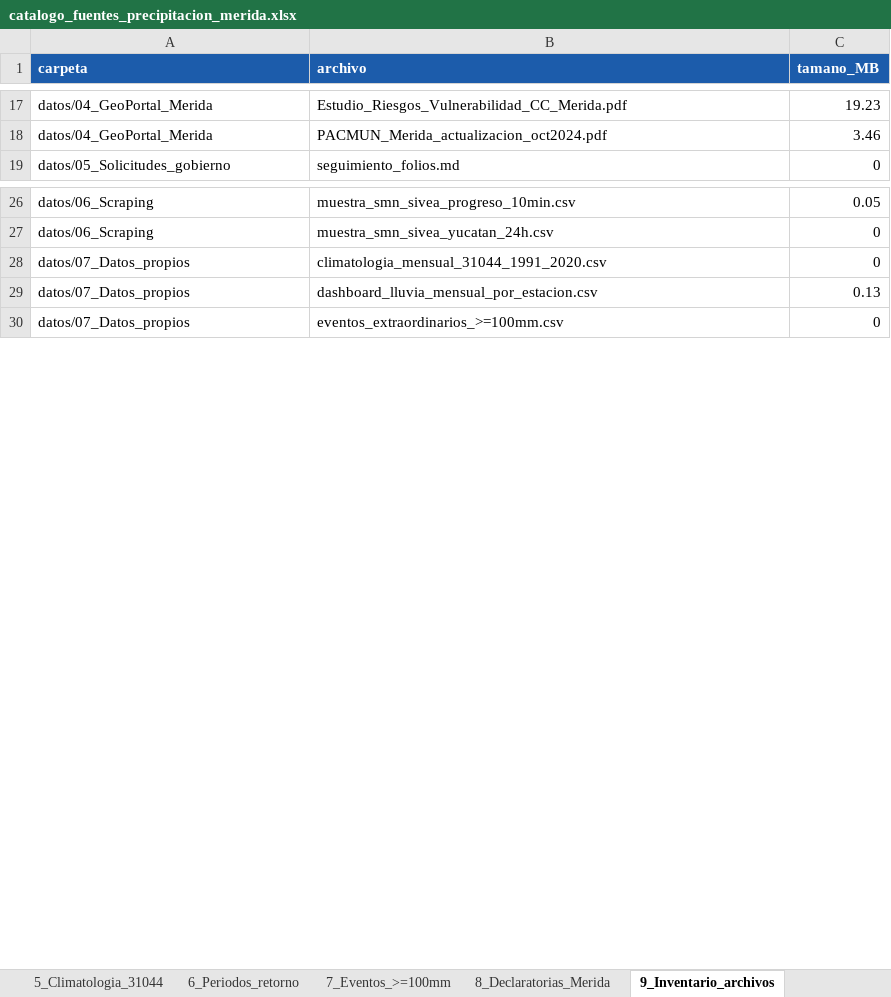
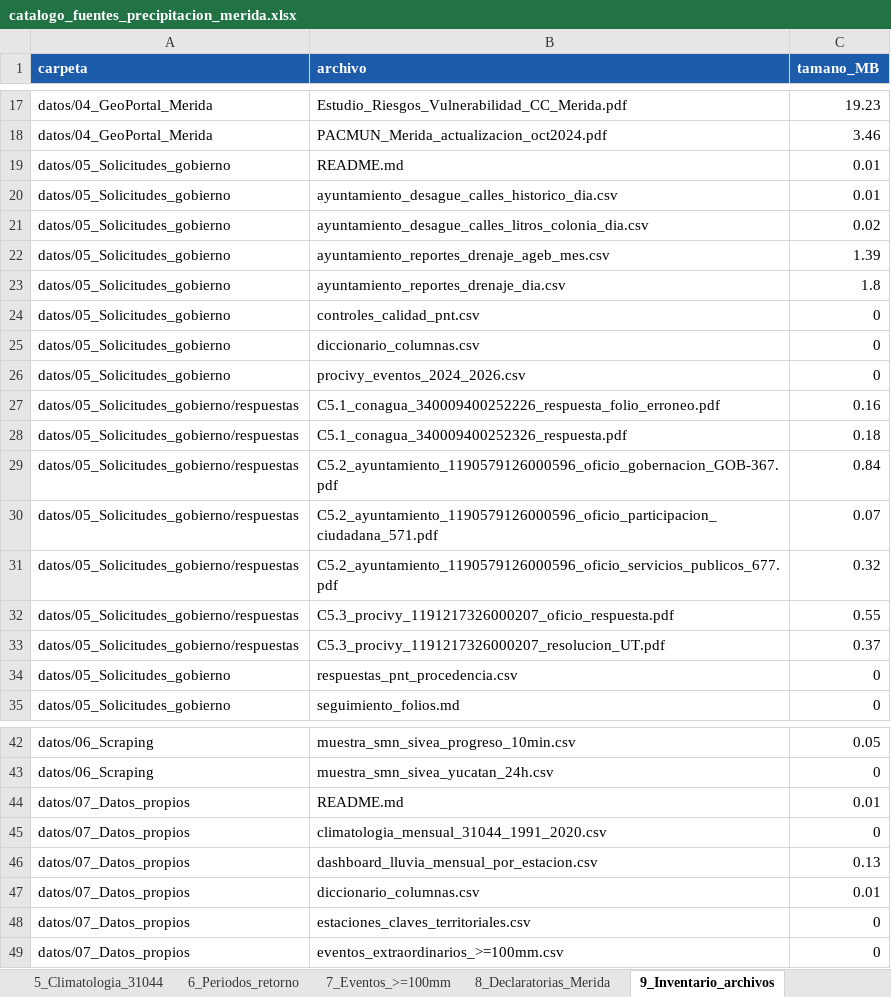
Before and after one commit to joseeangel0/merida-ciudad-esponja, an Excel workbook: subtema_1_precipitacion/catalogo_fuentes_precipitacion_merida.xlsx, sheet 9_Inventario_archivos, drawn as a sheet; only a part is shown, gaps mark what is left out; values as stored, in another font and other column widths than the file's, no borders; the diff covers the shown part only; the diff names each change by its address in the sheet, - before the commit and + after, or states it on an @@ line.

```diff
--- a/subtema_1_precipitacion/catalogo_fuentes_precipitacion_merida.xlsx (sheet 9_Inventario_archivos)
+++ b/subtema_1_precipitacion/catalogo_fuentes_precipitacion_merida.xlsx (sheet 9_Inventario_archivos)
+row 19: datos/05_Solicitudes_gobierno | README.md | 0.01
+row 20: datos/05_Solicitudes_gobierno | ayuntamiento_desague_calles_historico_dia.csv | 0.01
+row 21: datos/05_Solicitudes_gobierno | ayuntamiento_desague_calles_litros_colonia_dia.csv | 0.02
+row 22: datos/05_Solicitudes_gobierno | ayuntamiento_reportes_drenaje_ageb_mes.csv | 1.39
+row 23: datos/05_Solicitudes_gobierno | ayuntamiento_reportes_drenaje_dia.csv | 1.8
+row 24: datos/05_Solicitudes_gobierno | controles_calidad_pnt.csv | 0
+row 25: datos/05_Solicitudes_gobierno | diccionario_columnas.csv | 0
+row 26: datos/05_Solicitudes_gobierno | procivy_eventos_2024_2026.csv | 0
+row 27: datos/05_Solicitudes_gobierno/respuestas | C5.1_conagua_340009400252226_respuesta_folio_erroneo.pdf | 0.16
+row 28: datos/05_Solicitudes_gobierno/respuestas | C5.1_conagua_340009400252326_respuesta.pdf | 0.18
+row 29: datos/05_Solicitudes_gobierno/respuestas | C5.2_ayuntamiento_1190579126000596_oficio_gobernacion_GOB-367.pdf | 0.84
+row 30: datos/05_Solicitudes_gobierno/respuestas | C5.2_ayuntamiento_1190579126000596_oficio_participacion_ciudadana_571.pdf | 0.07
+row 31: datos/05_Solicitudes_gobierno/respuestas | C5.2_ayuntamiento_1190579126000596_oficio_servicios_publicos_677.pdf | 0.32
+row 32: datos/05_Solicitudes_gobierno/respuestas | C5.3_procivy_1191217326000207_oficio_respuesta.pdf | 0.55
+row 33: datos/05_Solicitudes_gobierno/respuestas | C5.3_procivy_1191217326000207_resolucion_UT.pdf | 0.37
+row 34: datos/05_Solicitudes_gobierno | respuestas_pnt_procedencia.csv | 0
+row 44: datos/07_Datos_propios | README.md | 0.01
+row 47: datos/07_Datos_propios | diccionario_columnas.csv | 0.01
+row 48: datos/07_Datos_propios | estaciones_claves_territoriales.csv | 0
```
Also changed, not shown: 4 added rows elsewhere in this sheet, sheet 1_Fuentes_27, sheet 2_Matriz_9x3, 10 other files.
